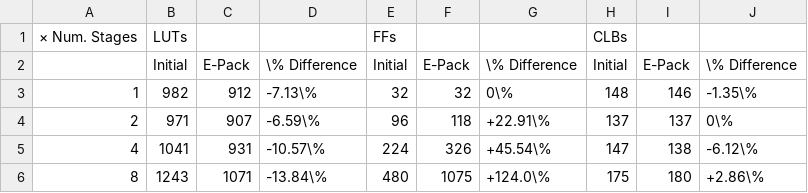
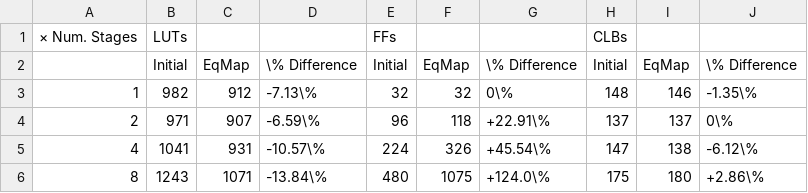
Before and after one commit to matth2k/eqmap, a CSV file: iccad/data/mult.csv, drawn as a sheet.

```diff
--- a/iccad/data/mult.csv
+++ b/iccad/data/mult.csv
@@ -1,3 +1,3 @@
 × Num. Stages,LUTs,,,FFs,,,CLBs,,
- ,Initial,E-Pack,\% Difference,Initial,E-Pack,\% Difference,Initial,E-Pack,\% Difference
+ ,Initial,EqMap,\% Difference,Initial,EqMap,\% Difference,Initial,EqMap,\% Difference
 1,982,912,-7.13\%,32,32,0\%,148,146,-1.35\%
```
Also changed, not shown: 4 other files.
